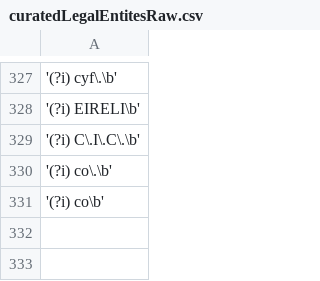
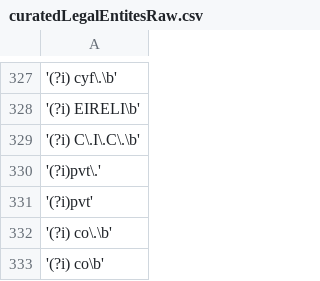
Before and after one commit to DSPG-Young-Scholars-Program/dspg20oss, a CSV file: ossPy/keyFiles/curatedLegalEntitesRaw.csv, drawn as a sheet; only a part is shown, gaps mark what is left out; the diff names each change by its address in the sheet, - before the commit and + after, or states it on an @@ line.

```diff
--- a/ossPy/keyFiles/curatedLegalEntitesRaw.csv
+++ b/ossPy/keyFiles/curatedLegalEntitesRaw.csv
+row 330: '(?i)pvt\.'
+row 331: '(?i)pvt'
```
Also changed, not shown: ossPy/keyFiles/curatedDomains.csv, ossPy/keyFiles/expandAbrevs.csv, 10 other files.
